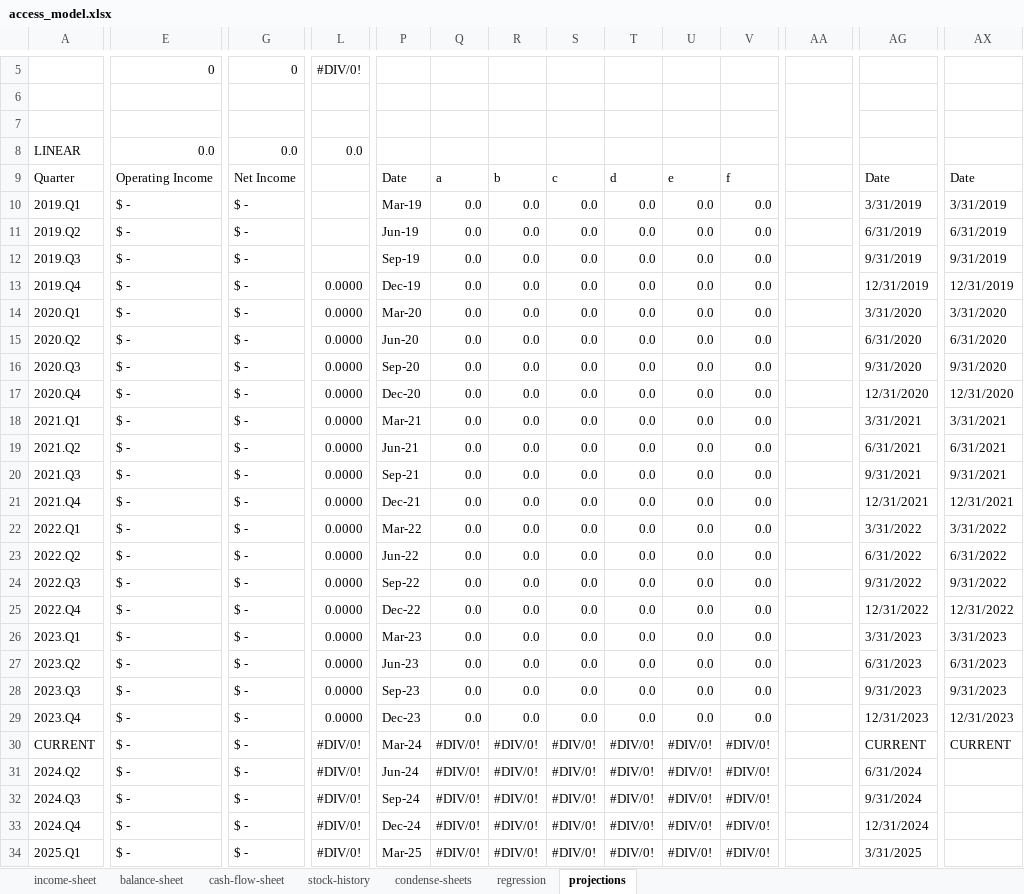
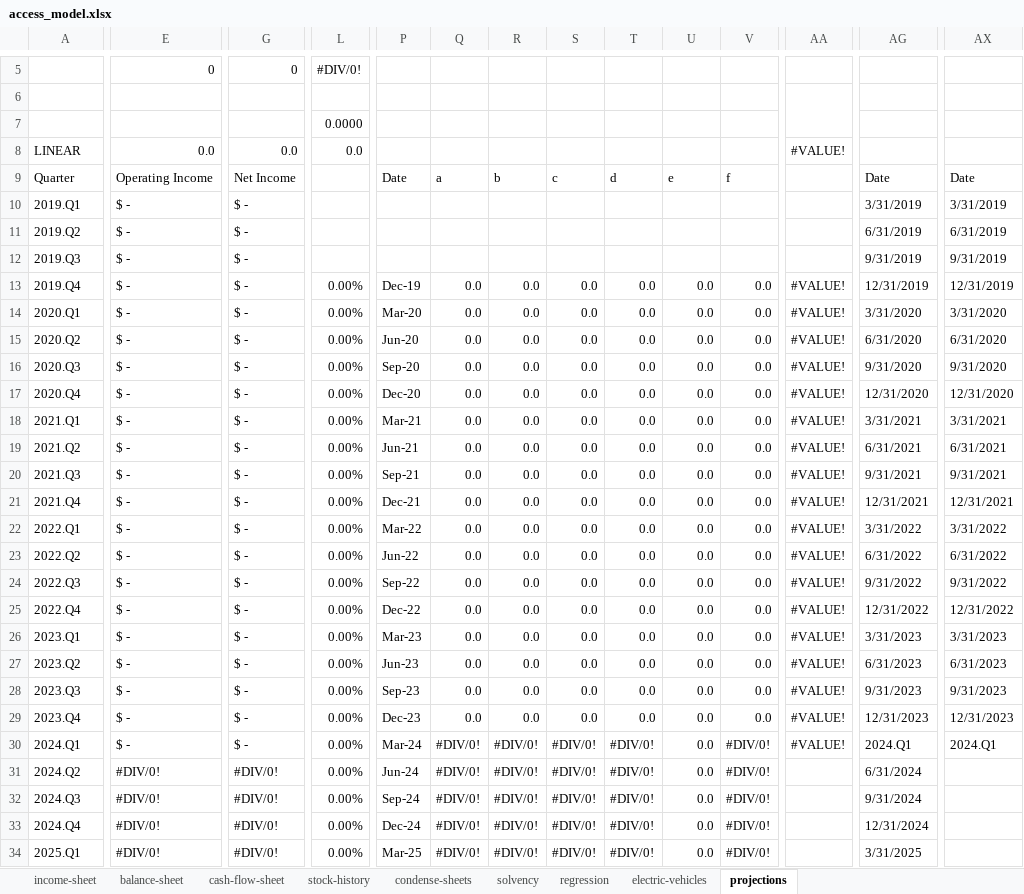
Before and after one commit to JoelPunniaraj/greenback-software, an Excel workbook: model/access_model.xlsx, sheet projections, drawn as a sheet; only a part is shown, gaps mark what is left out; values as stored, in another font and other column widths than the file's, no cell formats; charts and pictures and conditional formats not drawn; rows hold the shown columns only; the diff covers the shown part only; the diff names each change by its address in the sheet, - before the commit and + after, or states it on an @@ line.

```diff
--- a/model/access_model.xlsx (sheet projections)
+++ b/model/access_model.xlsx (sheet projections)
+sheet tab: solvency
+sheet tab: electric-vehicles
-row 7: (empty)
+row 7:  |  |  | 0.0000
-AA8: (empty)
+AA8: #VALUE!
-P10: Mar-19
+P10: (empty)
-Q10:Q12: 0.0
+Q10:Q12: (empty)
-R10:R12: 0.0
+R10:R12: (empty)
-S10:S12: 0.0
+S10:S12: (empty)
-T10:T12: 0.0
+T10:T12: (empty)
-U10:U12: 0.0
+U10:U12: (empty)
-V10:V12: 0.0
+V10:V12: (empty)
-P11: Jun-19
+P11: (empty)
-P12: Sep-19
+P12: (empty)
-L13:L29: 0.0000
+L13:L29: 0.00%
-AA13:AA30: (empty)
+AA13:AA30: #VALUE!
-A30: CURRENT
+A30: 2024.Q1
-L30:L34: #DIV/0!
+L30:L34: 0.00%
-U30:U34: #DIV/0!
+U30:U34: 0.0
-AG30: CURRENT
+AG30: 2024.Q1
-AX30: CURRENT
+AX30: 2024.Q1
-E31:E34: $ -
+E31:E34: #DIV/0!
-G31:G34: $ -
+G31:G34: #DIV/0!
```
Also changed, not shown: 7 added rows, 1 removed row, 72 edited cells and merged cells elsewhere in this sheet, sheet income-sheet, sheet balance-sheet, sheet condense-sheets, sheet cash-flow-sheet, sheet regression, sheet stock-history, cell formats, formulas that keep their value, charts or pictures.
